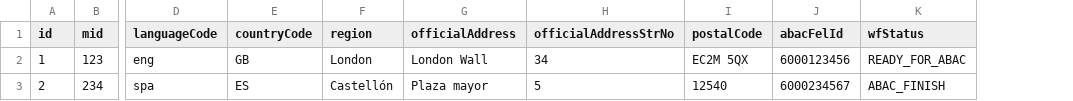
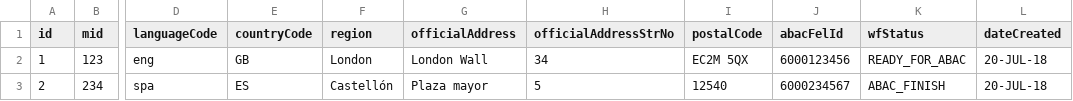
Before and after one commit to wifi4eu/master, a CSV file: wifi4eu-abac/sample files/test2.csv, drawn as a sheet; only a part is shown, gaps mark what is left out; the diff names each change by its address in the sheet, - before the commit and + after, or states it on an @@ line.

Commit message:
sample files, removed web.xml legacy parameers, updated readme

```diff
--- a/wifi4eu-abac/sample files/test2.csv
+++ b/wifi4eu-abac/sample files/test2.csv
+column L (dateCreated), rows 2-3: 20-JUL-18 | 20-JUL-18
```
Also changed, not shown: wifi4eu-abac/sample files/test1.csv, 2 other files.
